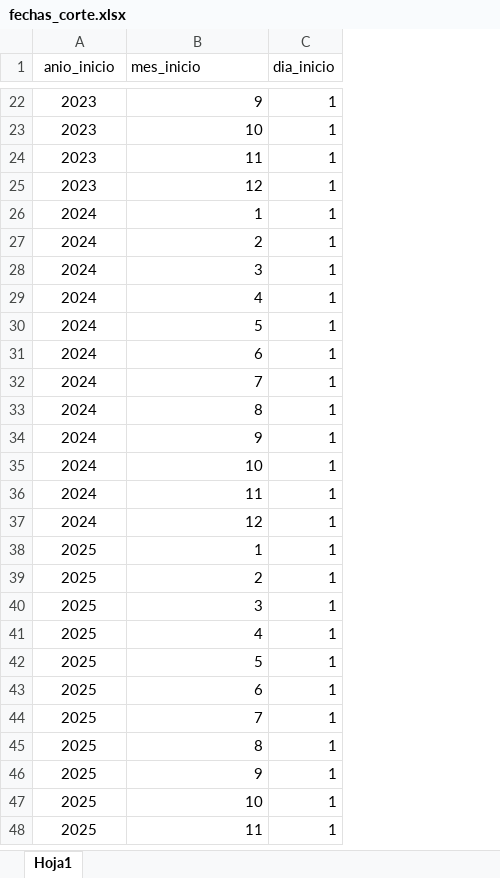
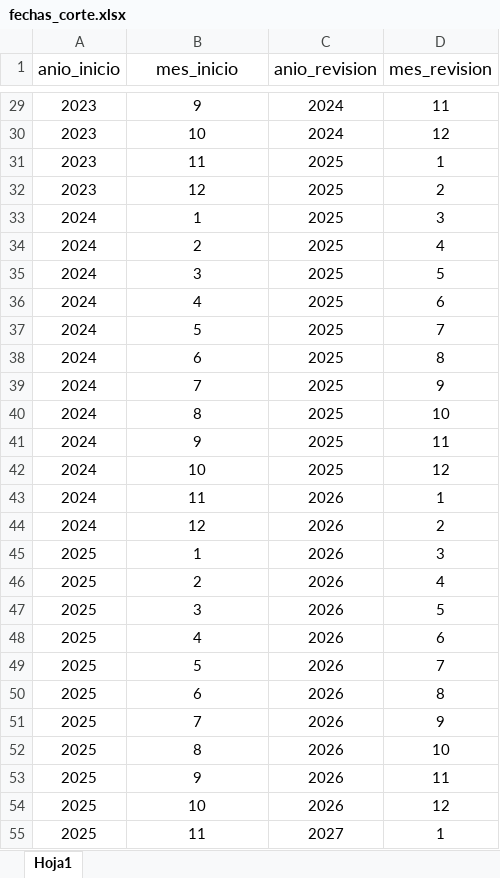
Before and after one commit to ivanachen1/FACOEP, an Excel workbook: DBA/Reportes BI/2021/Matriz de Clientes/fechas_corte.xlsx, sheet Hoja1, drawn as a sheet; only a part is shown, gaps mark what is left out; values as stored, in another font and other column widths than the file's, no borders; removed rows and columns are numbered as before the commit, all else as after; the diff covers the shown part only; the diff names each change by its address in the sheet, - before the commit and + after, or states it on an @@ line.

```diff
--- a/DBA/Reportes BI/2021/Matriz de Clientes/fechas_corte.xlsx (sheet Hoja1)
+++ b/DBA/Reportes BI/2021/Matriz de Clientes/fechas_corte.xlsx (sheet Hoja1)
-column C (dia_inicio), rows 22-48: all 1
+column C (anio_revision), rows 29-55: 2024 | 2024 | 2025 | 2025 | 2025 | 2025 | 2025 | 2025 | 2025 | 2025 | 2025 | 2025 | 2025 | 2025 | 2026 | 2026 | 2026 | 2026 | 2026 | 2026 | 2026 | 2026 | 2026 | 2026 | 2026 | 2026 | 2027
+column D (mes_revision), rows 29-55: 11 | 12 | 1 | 2 | 3 | 4 | 5 | 6 | 7 | 8 | 9 | 10 | 11 | 12 | 1 | 2 | 3 | 4 | 5 | 6 | 7 | 8 | 9 | 10 | 11 | 12 | 1
@@ A1:B1 text size: larger @@
-B1 alignment: left
+B1 alignment: center
-B29:B55 alignment: right
+B29:B55 alignment: center
```
Also changed, not shown: 31 added rows and cell formats elsewhere in this sheet, 7 other files.
